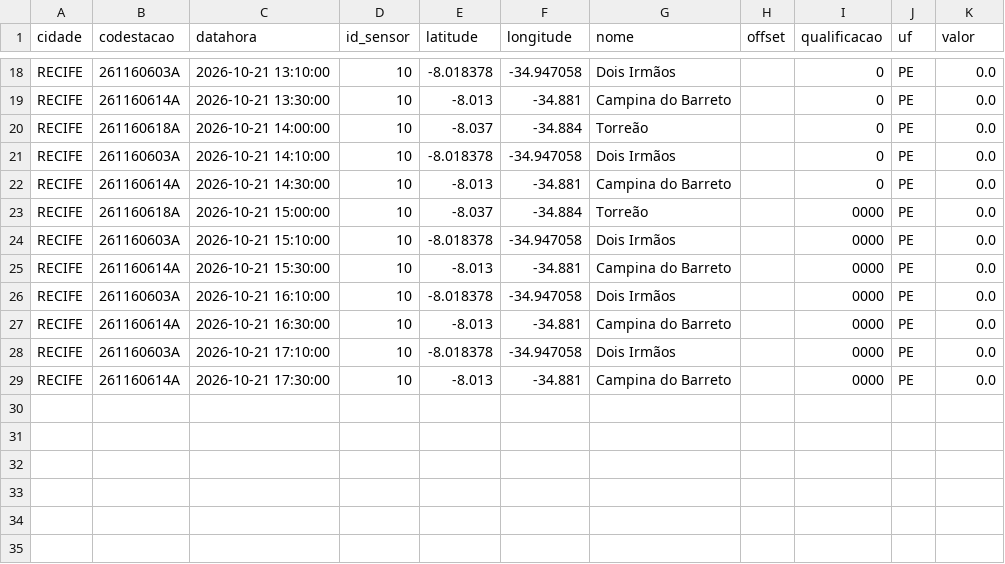
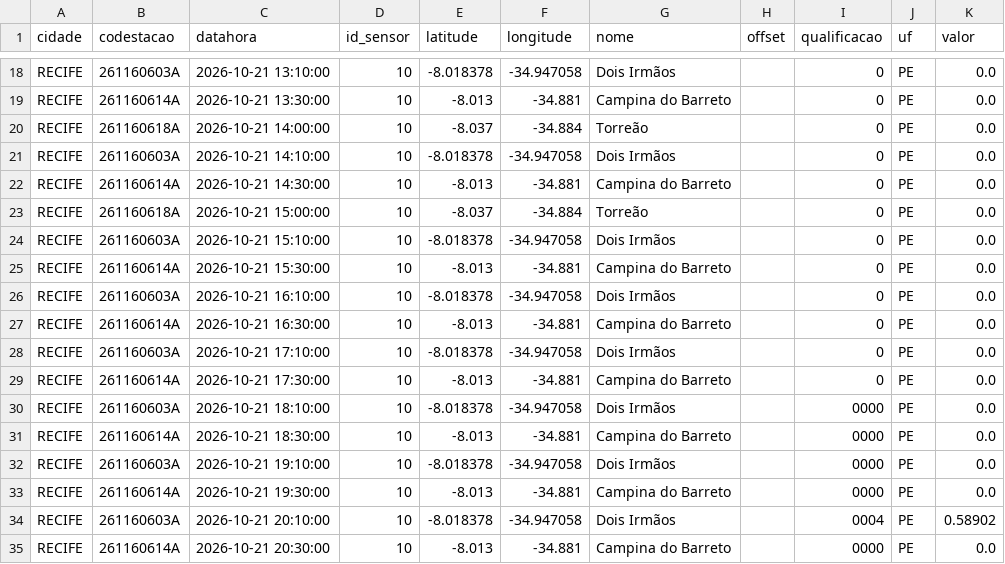
Before and after one commit to RafaellaB/risk-today-apps, a CSV file: chuva_recife_2026-10-21.csv, drawn as a sheet; only a part is shown, gaps mark what is left out.

```diff
--- a/chuva_recife_2026-10-21.csv
+++ b/chuva_recife_2026-10-21.csv
@@ -22,8 +22,14 @@ RECIFE,261160603A,2026-10-21 14:10:00,10,-8.018378,-34.947058,Dois Irmãos,,0,PE
 RECIFE,261160614A,2026-10-21 14:30:00,10,-8.013,-34.881,Campina do Barreto,,0,PE,0.0
-RECIFE,261160618A,2026-10-21 15:00:00,10,-8.037,-34.884,Torreão,,0000,PE,0.0
-RECIFE,261160603A,2026-10-21 15:10:00,10,-8.018378,-34.947058,Dois Irmãos,,0000,PE,0.0
-RECIFE,261160614A,2026-10-21 15:30:00,10,-8.013,-34.881,Campina do Barreto,,0000,PE,0.0
-RECIFE,261160603A,2026-10-21 16:10:00,10,-8.018378,-34.947058,Dois Irmãos,,0000,PE,0.0
-RECIFE,261160614A,2026-10-21 16:30:00,10,-8.013,-34.881,Campina do Barreto,,0000,PE,0.0
-RECIFE,261160603A,2026-10-21 17:10:00,10,-8.018378,-34.947058,Dois Irmãos,,0000,PE,0.0
-RECIFE,261160614A,2026-10-21 17:30:00,10,-8.013,-34.881,Campina do Barreto,,0000,PE,0.0
+RECIFE,261160618A,2026-10-21 15:00:00,10,-8.037,-34.884,Torreão,,0,PE,0.0
+RECIFE,261160603A,2026-10-21 15:10:00,10,-8.018378,-34.947058,Dois Irmãos,,0,PE,0.0
+RECIFE,261160614A,2026-10-21 15:30:00,10,-8.013,-34.881,Campina do Barreto,,0,PE,0.0
+RECIFE,261160603A,2026-10-21 16:10:00,10,-8.018378,-34.947058,Dois Irmãos,,0,PE,0.0
+RECIFE,261160614A,2026-10-21 16:30:00,10,-8.013,-34.881,Campina do Barreto,,0,PE,0.0
+RECIFE,261160603A,2026-10-21 17:10:00,10,-8.018378,-34.947058,Dois Irmãos,,0,PE,0.0
+RECIFE,261160614A,2026-10-21 17:30:00,10,-8.013,-34.881,Campina do Barreto,,0,PE,0.0
+RECIFE,261160603A,2026-10-21 18:10:00,10,-8.018378,-34.947058,Dois Irmãos,,0000,PE,0.0
+RECIFE,261160614A,2026-10-21 18:30:00,10,-8.013,-34.881,Campina do Barreto,,0000,PE,0.0
+RECIFE,261160603A,2026-10-21 19:10:00,10,-8.018378,-34.947058,Dois Irmãos,,0000,PE,0.0
+RECIFE,261160614A,2026-10-21 19:30:00,10,-8.013,-34.881,Campina do Barreto,,0000,PE,0.0
+RECIFE,261160603A,2026-10-21 20:10:00,10,-8.018378,-34.947058,Dois Irmãos,,0004,PE,0.58902
+RECIFE,261160614A,2026-10-21 20:30:00,10,-8.013,-34.881,Campina do Barreto,,0000,PE,0.0
```
